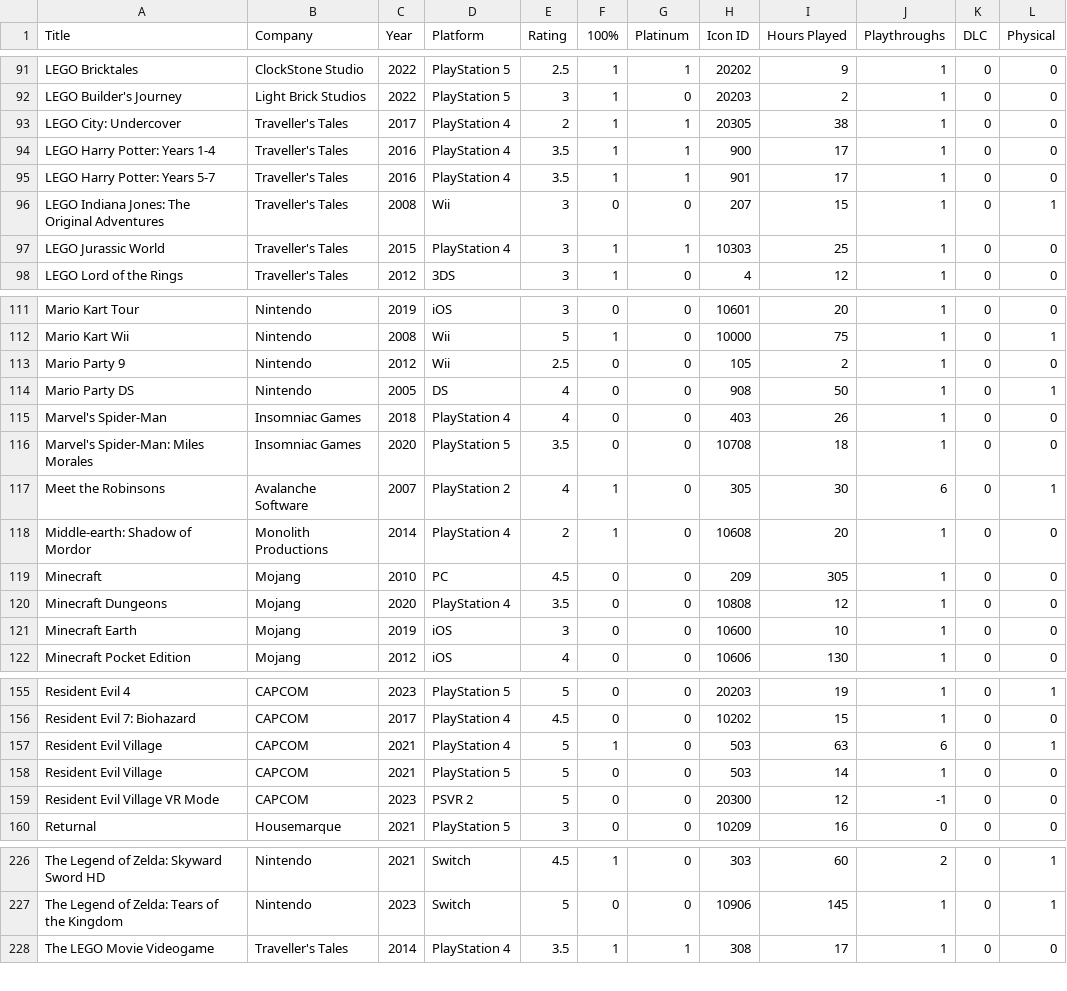
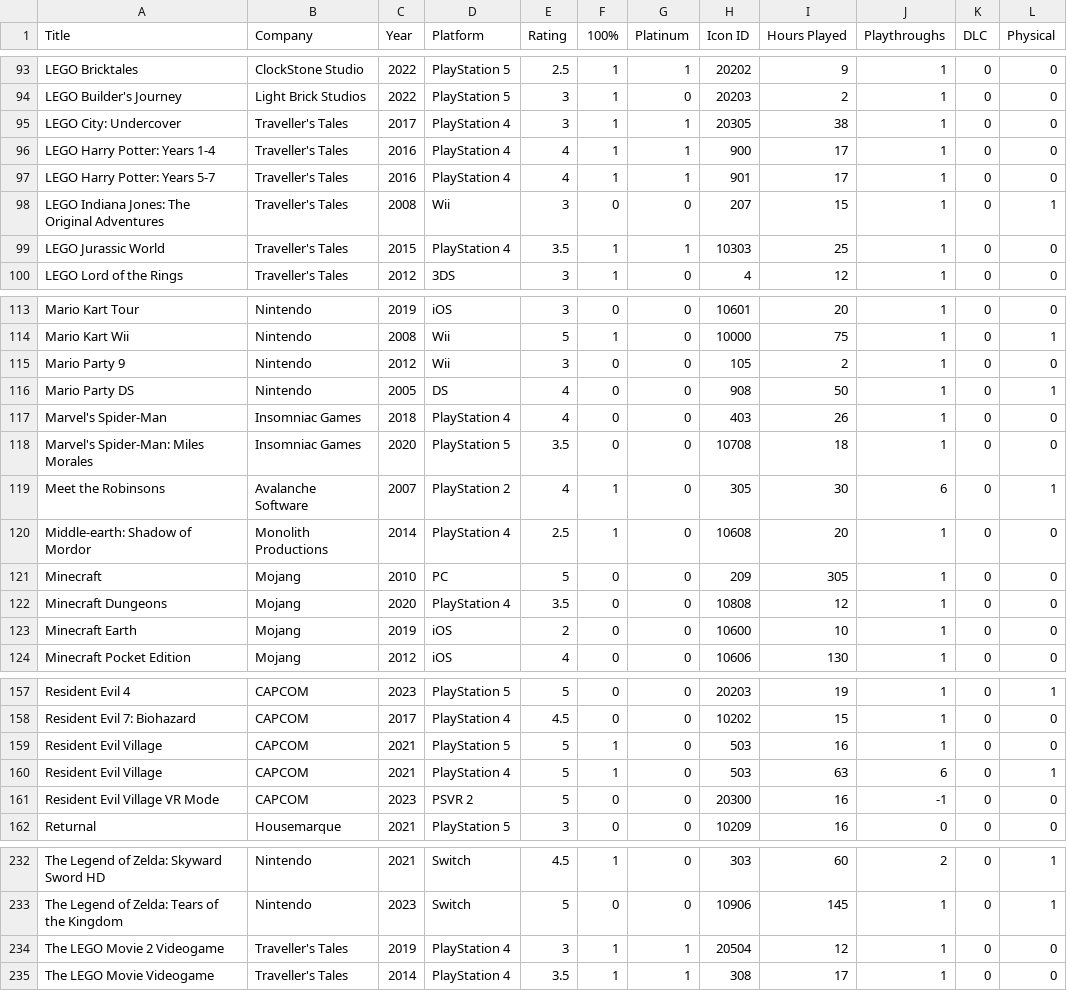
Before and after one commit to egartley/records, a CSV file: games/games.csv, drawn as a sheet; only a part is shown, gaps mark what is left out; the diff covers the shown part only.

```diff
--- a/games/games.csv
+++ b/games/games.csv
@@ -92,7 +94,7 @@ LEGO Bricktales,ClockStone Studio,2022,PlayStation 5,2.5,1,1,20202,9,1,0,0
 LEGO Builder's Journey,Light Brick Studios,2022,PlayStation 5,3,1,0,20203,2,1,0,0
-LEGO City: Undercover,Traveller's Tales,2017,PlayStation 4,2,1,1,20305,38,1,0,0
-LEGO Harry Potter: Years 1-4,Traveller's Tales,2016,PlayStation 4,3.5,1,1,900,17,1,0,0
-LEGO Harry Potter: Years 5-7,Traveller's Tales,2016,PlayStation 4,3.5,1,1,901,17,1,0,0
+LEGO City: Undercover,Traveller's Tales,2017,PlayStation 4,3,1,1,20305,38,1,0,0
+LEGO Harry Potter: Years 1-4,Traveller's Tales,2016,PlayStation 4,4,1,1,900,17,1,0,0
+LEGO Harry Potter: Years 5-7,Traveller's Tales,2016,PlayStation 4,4,1,1,901,17,1,0,0
 LEGO Indiana Jones: The Original Adventures,Traveller's Tales,2008,Wii,3,0,0,207,15,1,0,1
-LEGO Jurassic World,Traveller's Tales,2015,PlayStation 4,3,1,1,10303,25,1,0,0
+LEGO Jurassic World,Traveller's Tales,2015,PlayStation 4,3.5,1,1,10303,25,1,0,0
 LEGO Lord of the Rings,Traveller's Tales,2012,3DS,3,1,0,4,12,1,0,0
@@ -112,3 +114,3 @@ Mario Kart Tour,Nintendo,2019,iOS,3,0,0,10601,20,1,0,0
 Mario Kart Wii,Nintendo,2008,Wii,5,1,0,10000,75,1,0,1
-Mario Party 9,Nintendo,2012,Wii,2.5,0,0,105,2,1,0,0
+Mario Party 9,Nintendo,2012,Wii,3,0,0,105,2,1,0,0
 Mario Party DS,Nintendo,2005,DS,4,0,0,908,50,1,0,1
@@ -117,6 +119,6 @@ Marvel's Spider-Man: Miles Morales,Insomniac Games,2020,PlayStation 5,3.5,0,0,10
 Meet the Robinsons,Avalanche Software,2007,PlayStation 2,4,1,0,305,30,6,0,1
-Middle-earth: Shadow of Mordor,Monolith Productions,2014,PlayStation 4,2,1,0,10608,20,1,0,0
-Minecraft,Mojang,2010,PC,4.5,0,0,209,305,1,0,0
+Middle-earth: Shadow of Mordor,Monolith Productions,2014,PlayStation 4,2.5,1,0,10608,20,1,0,0
+Minecraft,Mojang,2010,PC,5,0,0,209,305,1,0,0
 Minecraft Dungeons,Mojang,2020,PlayStation 4,3.5,0,0,10808,12,1,0,0
-Minecraft Earth,Mojang,2019,iOS,3,0,0,10600,10,1,0,0
+Minecraft Earth,Mojang,2019,iOS,2,0,0,10600,10,1,0,0
 Minecraft Pocket Edition,Mojang,2012,iOS,4,0,0,10606,130,1,0,0
@@ -156,5 +158,5 @@ Resident Evil 4,CAPCOM,2023,PlayStation 5,5,0,0,20203,19,1,0,1
 Resident Evil 7: Biohazard,CAPCOM,2017,PlayStation 4,4.5,0,0,10202,15,1,0,0
+Resident Evil Village,CAPCOM,2021,PlayStation 5,5,1,0,503,16,1,0,0
 Resident Evil Village,CAPCOM,2021,PlayStation 4,5,1,0,503,63,6,0,1
-Resident Evil Village,CAPCOM,2021,PlayStation 5,5,0,0,503,14,1,0,0
-Resident Evil Village VR Mode,CAPCOM,2023,PSVR 2,5,0,0,20300,12,-1,0,0
+Resident Evil Village VR Mode,CAPCOM,2023,PSVR 2,5,0,0,20300,16,-1,0,0
 Returnal,Housemarque,2021,PlayStation 5,3,0,0,10209,16,0,0,0
@@ -227,2 +233,3 @@ The Legend of Zelda: Skyward Sword HD,Nintendo,2021,Switch,4.5,1,0,303,60,2,0,1
 The Legend of Zelda: Tears of the Kingdom,Nintendo,2023,Switch,5,0,0,10906,145,1,0,1
+The LEGO Movie 2 Videogame,Traveller's Tales,2019,PlayStation 4,3,1,1,20504,12,1,0,0
 The LEGO Movie Videogame,Traveller's Tales,2014,PlayStation 4,3.5,1,1,308,17,1,0,0
```
Also changed, not shown: 6 added rows, 1 moved row and 17 edited cells elsewhere in this file.
